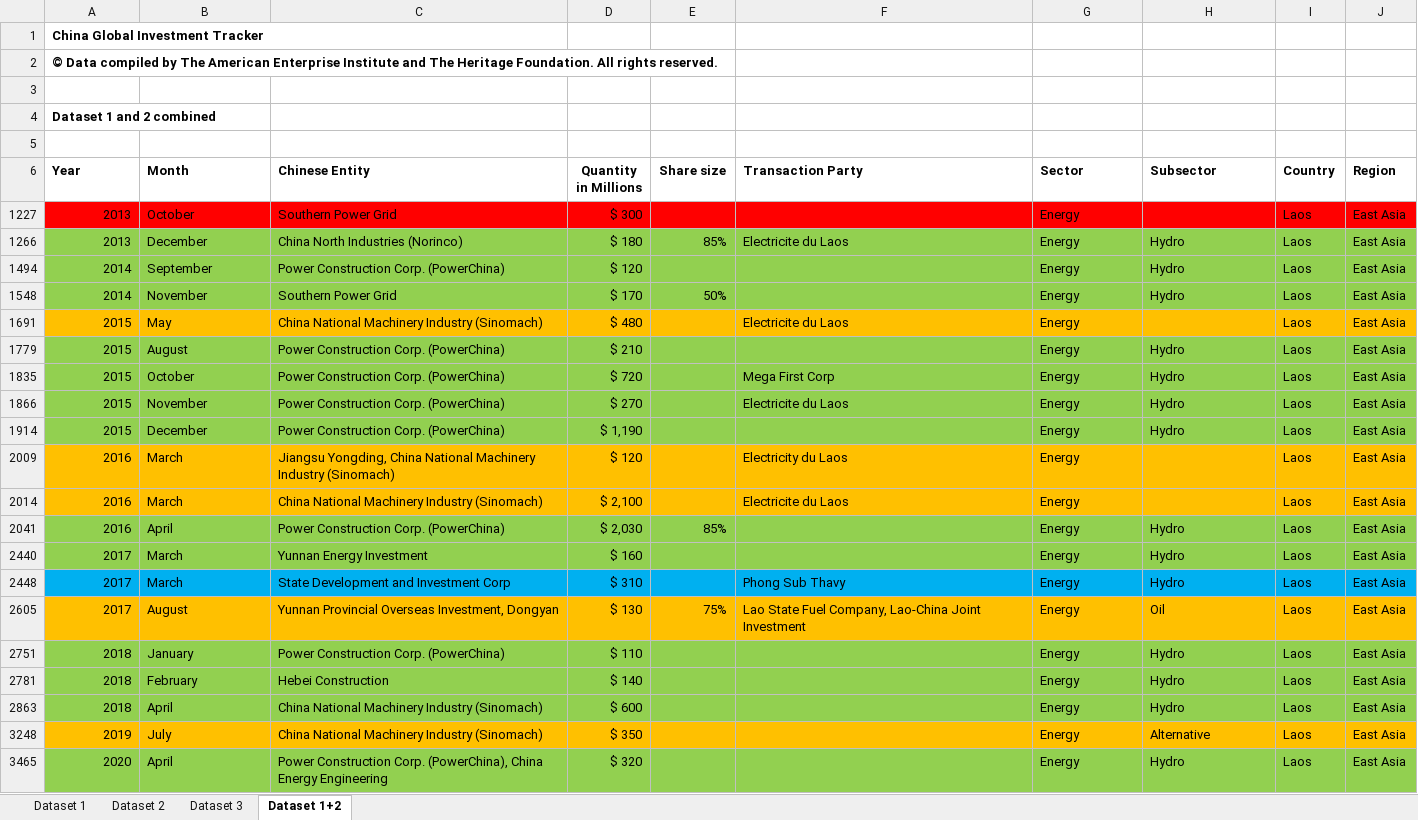
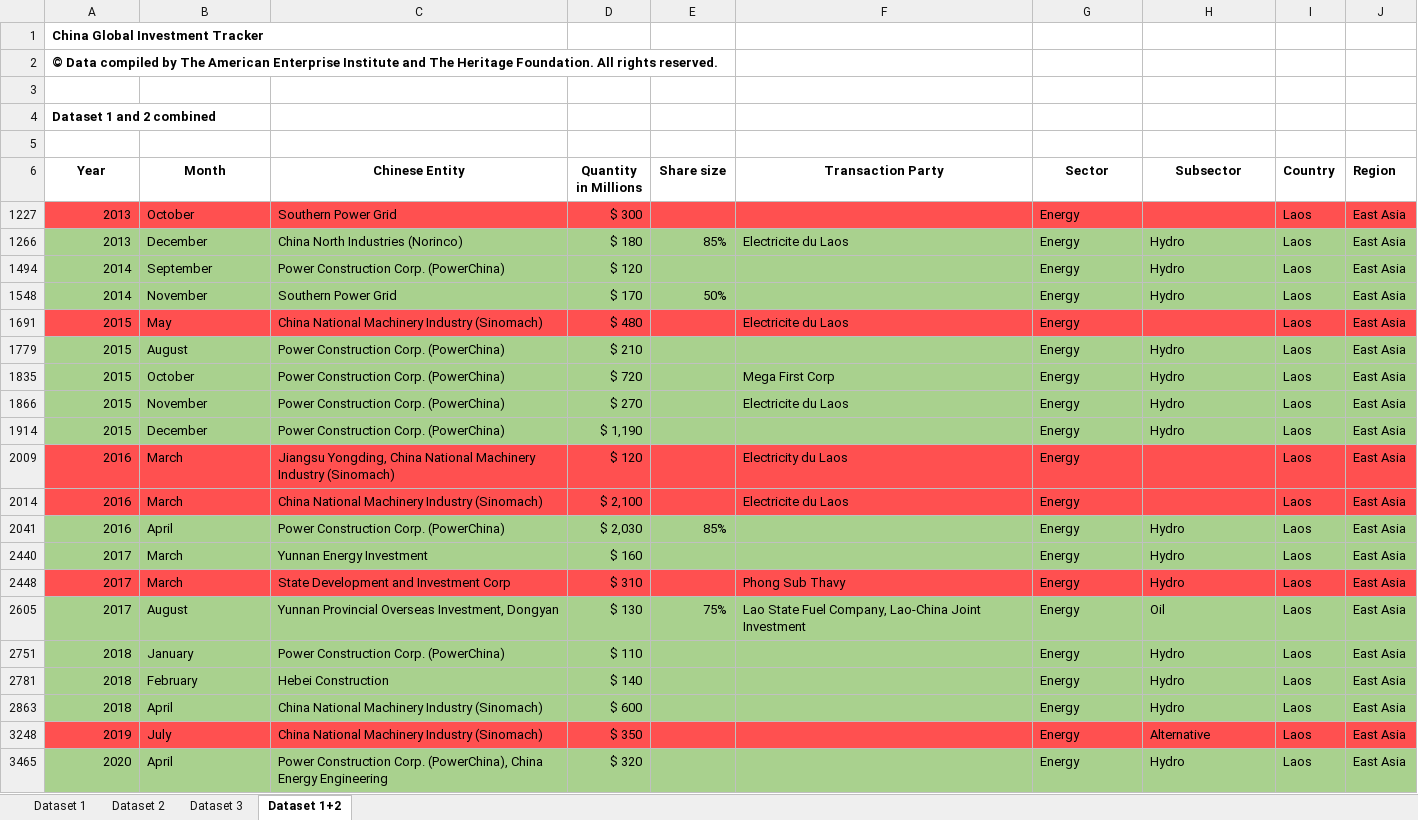
Before and after one commit to arthur-glg/TZ_BRI, an Excel workbook: China-Global-Investment-Tracker-2021-Spring-FINAL.xlsx, sheet Dataset 1+2, drawn as a sheet; only a part is shown; values as stored, in another font and other column widths than the file's, no borders; the diff covers the shown part only; the diff names each change by its address in the sheet, - before the commit and + after, or states it on an @@ line.

```diff
--- a/China-Global-Investment-Tracker-2021-Spring-FINAL.xlsx (sheet Dataset 1+2)
+++ b/China-Global-Investment-Tracker-2021-Spring-FINAL.xlsx (sheet Dataset 1+2)
-A6:C6 alignment: left
+A6:C6 alignment: center
-F6:H6 alignment: left
+F6:H6 alignment: center
-A1227:J1227 fill: #FF0000
+A1227:J1227 fill: #FF5050
-A1266:J1266 fill: #92D050
+A1266:J1266 fill: #A9D18E
-A1494:J1494 fill: #92D050
+A1494:J1494 fill: #A9D18E
-A1548:J1548 fill: #92D050
+A1548:J1548 fill: #A9D18E
-A1691:J1691 fill: #FFC000
+A1691:J1691 fill: #FF5050
-A1779:J1779 fill: #92D050
+A1779:J1779 fill: #A9D18E
-A1835:J1835 fill: #92D050
+A1835:J1835 fill: #A9D18E
-A1866:J1866 fill: #92D050
+A1866:J1866 fill: #A9D18E
-A1914:J1914 fill: #92D050
+A1914:J1914 fill: #A9D18E
-A2009:J2009 fill: #FFC000
+A2009:J2009 fill: #FF5050
-A2014:J2014 fill: #FFC000
+A2014:J2014 fill: #FF5050
-A2041:J2041 fill: #92D050
+A2041:J2041 fill: #A9D18E
-A2440:J2440 fill: #92D050
+A2440:J2440 fill: #A9D18E
-A2448:J2448 fill: #00B0F0
+A2448:J2448 fill: #FF5050
-A2605:J2605 fill: #FFC000
+A2605:J2605 fill: #A9D18E
-A2751:J2751 fill: #92D050
+A2751:J2751 fill: #A9D18E
-A2781:J2781 fill: #92D050
+A2781:J2781 fill: #A9D18E
-A2863:J2863 fill: #92D050
+A2863:J2863 fill: #A9D18E
-A3248:J3248 fill: #FFC000
+A3248:J3248 fill: #FF5050
-A3465:J3465 fill: #92D050
+A3465:J3465 fill: #A9D18E
```
Also changed, not shown: cell formats elsewhere in this sheet, Copie de mekong-power-generation.xlsx, 35 other files.
